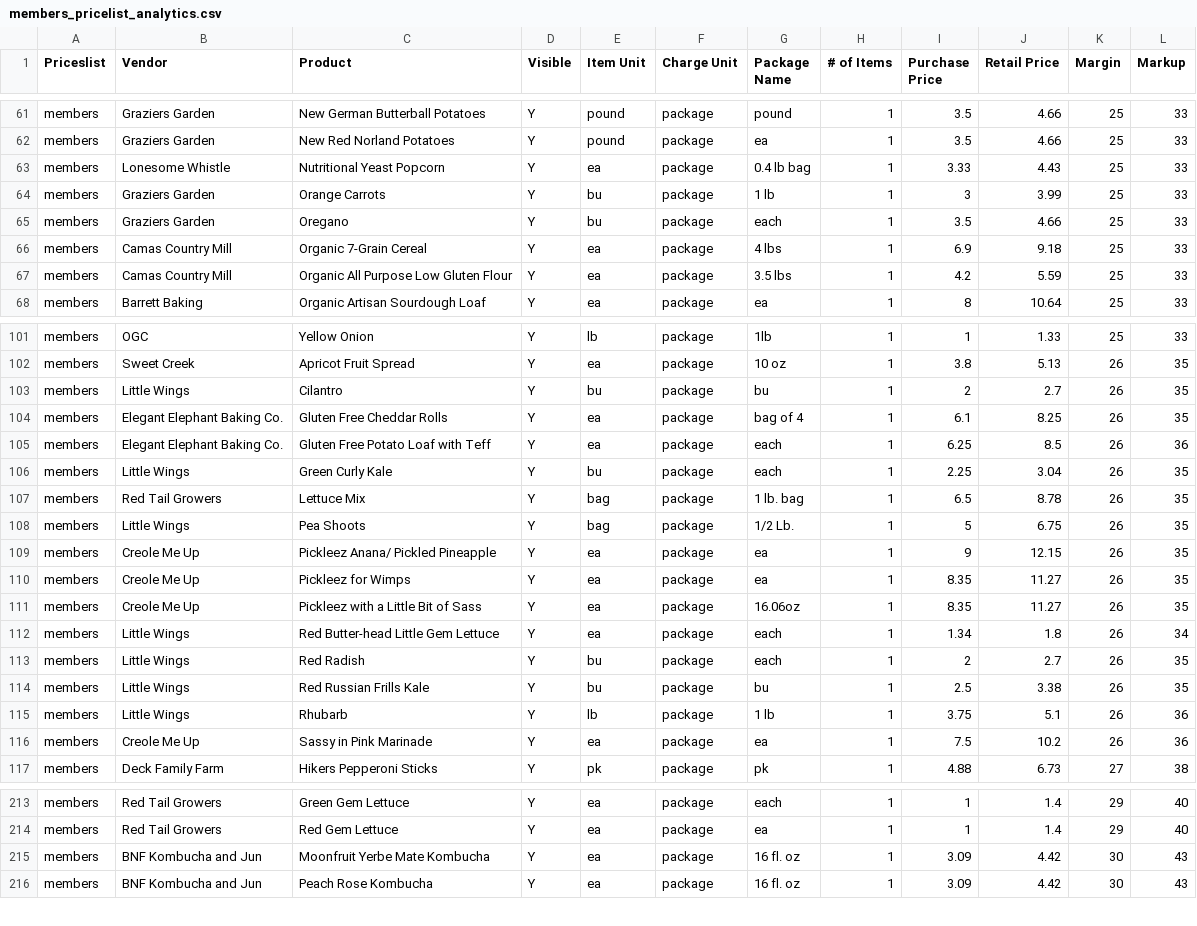
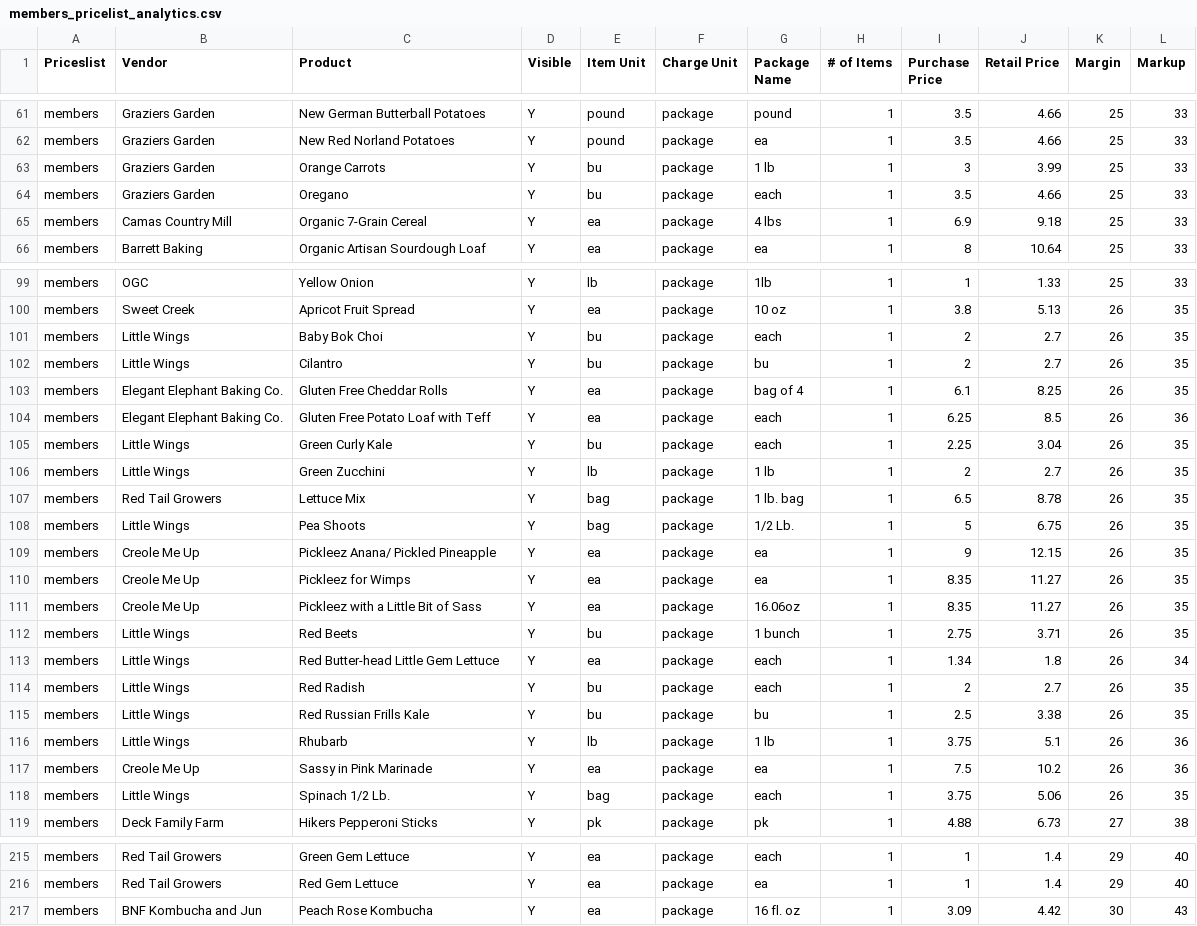
Before and after one commit to required777/TD-Testing-ffcsa_scripts, a CSV file: localline/data/members_pricelist_analytics.csv, drawn as a sheet; only a part is shown, gaps mark what is left out; removed rows and columns are numbered as before the commit, all else as after; the diff covers the shown part only; the diff names each change by its address in the sheet, - before the commit and + after, or states it on an @@ line.

```diff
--- a/localline/data/members_pricelist_analytics.csv
+++ b/localline/data/members_pricelist_analytics.csv
-row 63: members | Lonesome Whistle | Nutritional Yeast Popcorn | Y | ea | package | 0.4 lb bag | 1 | 3.33 | 4.43 | 25 | 33
-row 67: members | Camas Country Mill | Organic All Purpose Low Gluten Flour | Y | ea | package | 3.5 lbs | 1 | 4.2 | 5.59 | 25 | 33
+row 101: members | Little Wings | Baby Bok Choi | Y | bu | package | each | 1 | 2 | 2.7 | 26 | 35
+row 106: members | Little Wings | Green Zucchini | Y | lb | package | 1 lb | 1 | 2 | 2.7 | 26 | 35
+row 112: members | Little Wings | Red Beets | Y | bu | package | 1 bunch | 1 | 2.75 | 3.71 | 26 | 35
+row 118: members | Little Wings | Spinach 1/2 Lb. | Y | bag | package | each | 1 | 3.75 | 5.06 | 26 | 35
-row 215: members | BNF Kombucha and Jun | Moonfruit Yerbe Mate Kombucha | Y | ea | package | 16 fl. oz | 1 | 3.09 | 4.42 | 30 | 43
```
Also changed, not shown: 9 moved rows elsewhere in this file, localline/data/guest_pricelist_analytics.csv, localline/data/herdshare_pricelist_analytics.csv.
